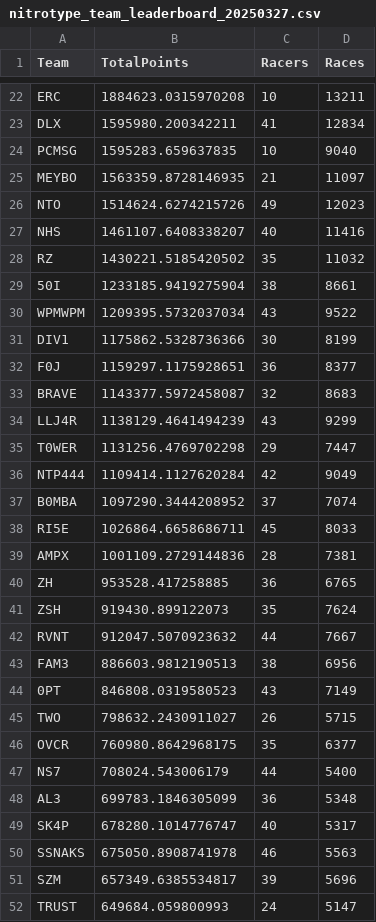
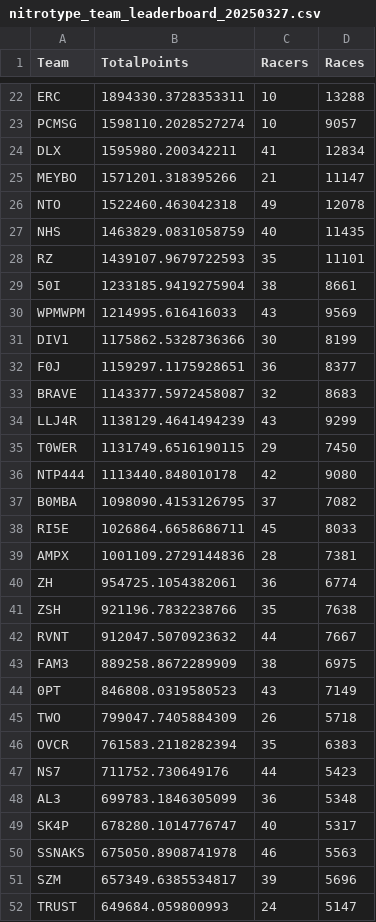
Before and after one commit to theoneitrox/nitrotypelb, a CSV file: csv_archive/nitrotype_team_leaderboard_20250327.csv, drawn as a sheet; only a part is shown, gaps mark what is left out; removed rows and columns are numbered as before the commit, all else as after; the diff covers the shown part only; the diff names each change by its address in the sheet, - before the commit and + after, or states it on an @@ line.

```diff
--- a/csv_archive/nitrotype_team_leaderboard_20250327.csv
+++ b/csv_archive/nitrotype_team_leaderboard_20250327.csv
-B22 (TotalPoints): 1884623.0315970208
+B22 (TotalPoints): 1894330.3728353311
-D22 (Races): 13211
+D22 (Races): 13288
+row 23: PCMSG | 1598110.2028527274 | 10 | 9057
-row 24: PCMSG | 1595283.659637835 | 10 | 9040
-B25 (TotalPoints): 1563359.8728146935
+B25 (TotalPoints): 1571201.318395266
-D25 (Races): 11097
+D25 (Races): 11147
-B26 (TotalPoints): 1514624.6274215726
+B26 (TotalPoints): 1522460.463042318
-D26 (Races): 12023
+D26 (Races): 12078
-B27 (TotalPoints): 1461107.6408338207
+B27 (TotalPoints): 1463829.0831058759
-D27 (Races): 11416
+D27 (Races): 11435
-B28 (TotalPoints): 1430221.5185420502
+B28 (TotalPoints): 1439107.9679722593
-D28 (Races): 11032
+D28 (Races): 11101
-B30 (TotalPoints): 1209395.5732037034
+B30 (TotalPoints): 1214995.616416033
-D30 (Races): 9522
+D30 (Races): 9569
-B35 (TotalPoints): 1131256.4769702298
+B35 (TotalPoints): 1131749.6516190115
-D35 (Races): 7447
+D35 (Races): 7450
-B36 (TotalPoints): 1109414.1127620284
+B36 (TotalPoints): 1113440.848010178
-D36 (Races): 9049
+D36 (Races): 9080
-B37 (TotalPoints): 1097290.3444208952
+B37 (TotalPoints): 1098090.4153126795
-D37 (Races): 7074
+D37 (Races): 7082
-B40 (TotalPoints): 953528.417258885
+B40 (TotalPoints): 954725.1054382061
-D40 (Races): 6765
+D40 (Races): 6774
-B41 (TotalPoints): 919430.899122073
+B41 (TotalPoints): 921196.7832238766
-D41 (Races): 7624
+D41 (Races): 7638
-B43 (TotalPoints): 886603.9812190513
+B43 (TotalPoints): 889258.8672289909
-D43 (Races): 6956
+D43 (Races): 6975
-B45 (TotalPoints): 798632.2430911027
+B45 (TotalPoints): 799047.7405884309
-D45 (Races): 5715
+D45 (Races): 5718
-B46 (TotalPoints): 760980.8642968175
+B46 (TotalPoints): 761583.2118282394
-D46 (Races): 6377
+D46 (Races): 6383
-B47 (TotalPoints): 708024.543006179
+B47 (TotalPoints): 711752.730649176
-D47 (Races): 5400
+D47 (Races): 5423
```
Also changed, not shown: 3 added rows, 3 removed rows and 42 edited cells elsewhere in this file, csv_archive/nitrotype_season_leaderboard_20250327.csv, 1 other file.
